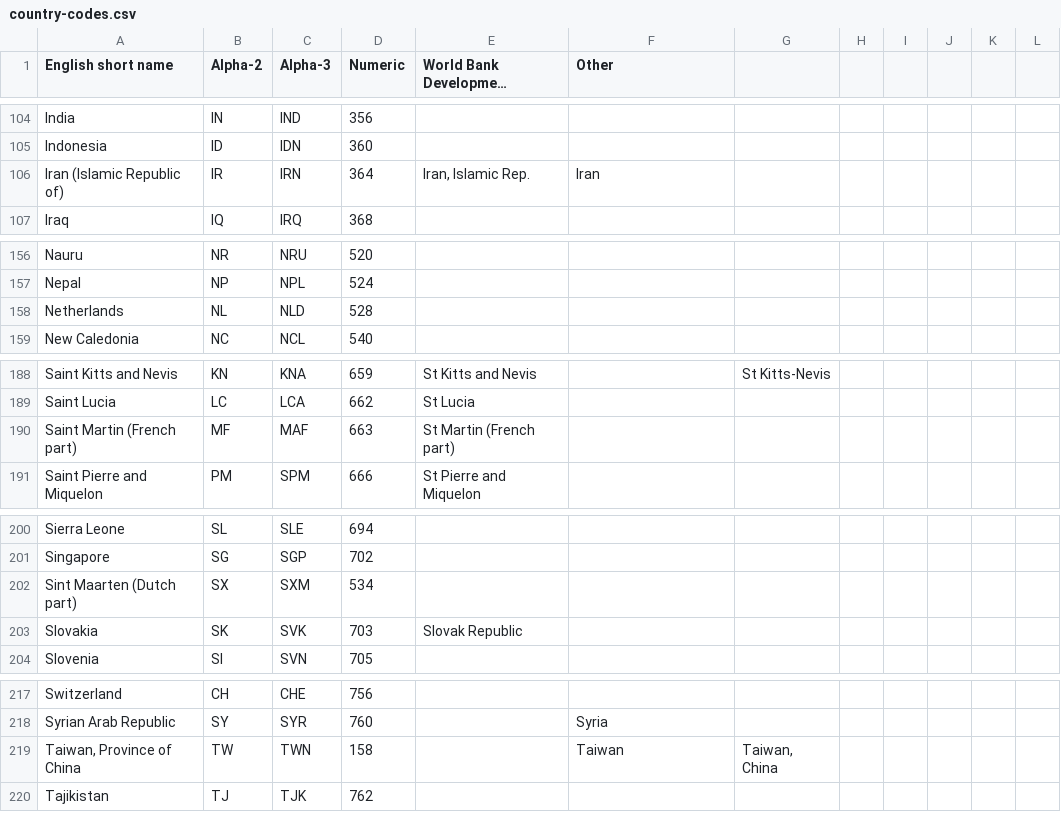
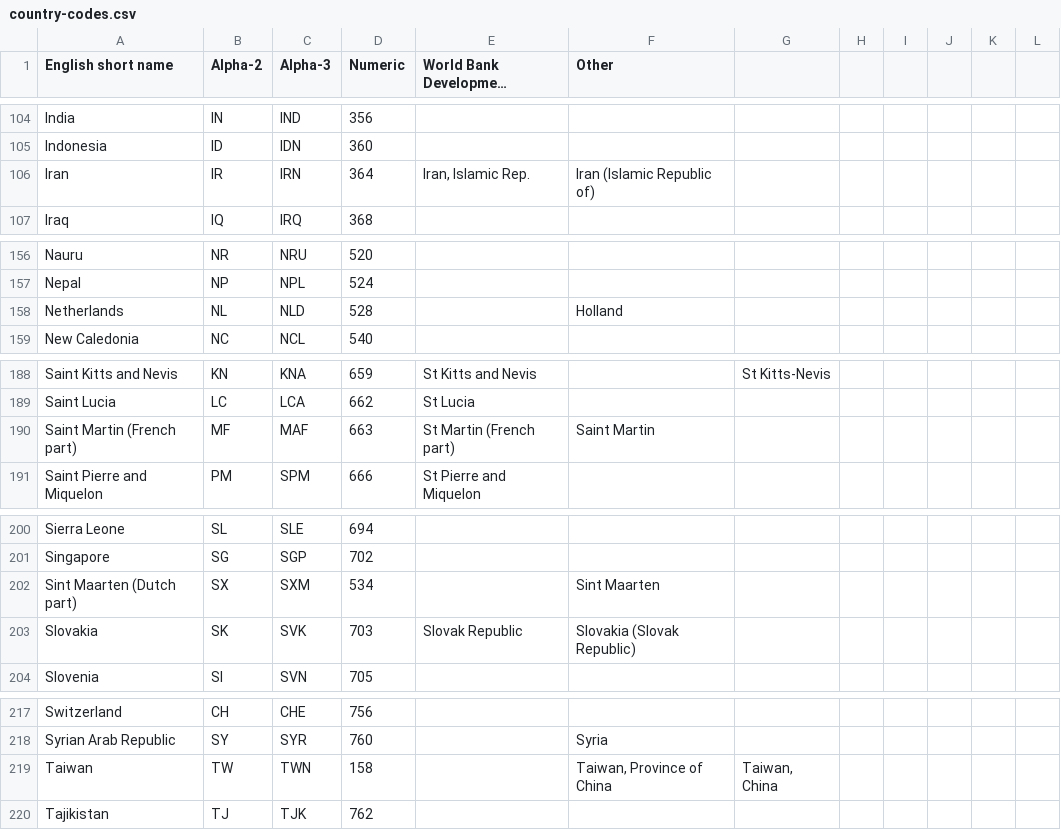
Before and after one commit to repent/cory-o-pleth, a CSV file: data/country-codes.csv, drawn as a sheet; only a part is shown, gaps mark what is left out; long unchanged cells end in …; the diff covers the shown part only.

```diff
--- a/data/country-codes.csv
+++ b/data/country-codes.csv
@@ -106 +106 @@ Indonesia,ID,IDN,360,,,,,
-Iran (Islamic Republic of),IR,IRN,364,"Iran, Islamic Rep.",Iran,,,
+Iran,IR,IRN,364,"Iran, Islamic Rep.",Iran (Islamic Republic of),,,,,,
@@ -158 +158 @@ Nepal,NP,NPL,524,,,,,
-Netherlands,NL,NLD,528,,,,,
+Netherlands,NL,NLD,528,,Holland,,,,,,
@@ -190 +190 @@ Saint Lucia,LC,LCA,662,St Lucia,,,,
-Saint Martin (French part),MF,MAF,663,St Martin (French part),,,,
+Saint Martin (French part),MF,MAF,663,St Martin (French part),Saint Martin,,,,,,
@@ -202,2 +202,2 @@ Singapore,SG,SGP,702,,,,,
-Sint Maarten (Dutch part),SX,SXM,534,,,,,
-Slovakia,SK,SVK,703,Slovak Republic,,,,
+Sint Maarten (Dutch part),SX,SXM,534,,Sint Maarten,,,,,,
+Slovakia,SK,SVK,703,Slovak Republic,Slovakia (Slovak Republic),,,,,,
@@ -219 +219 @@ Syrian Arab Republic,SY,SYR,760,,Syria,,,
-"Taiwan, Province of China",TW,TWN,158,,Taiwan,"Taiwan, China",,
+Taiwan,TW,TWN,158,,"Taiwan, Province of China","Taiwan, China",,,,,
```
Also changed, not shown: 40 edited cells elsewhere in this file, normalise/population.csv, 10 other files.
